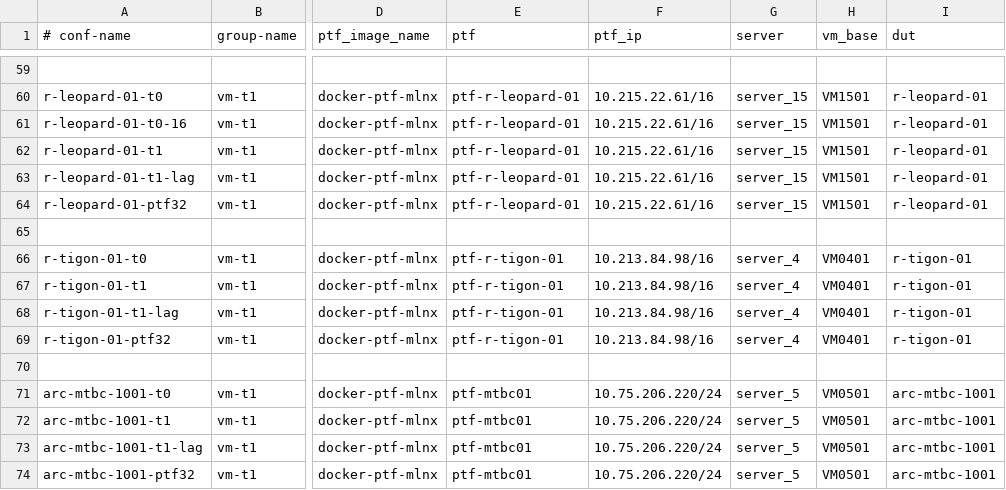
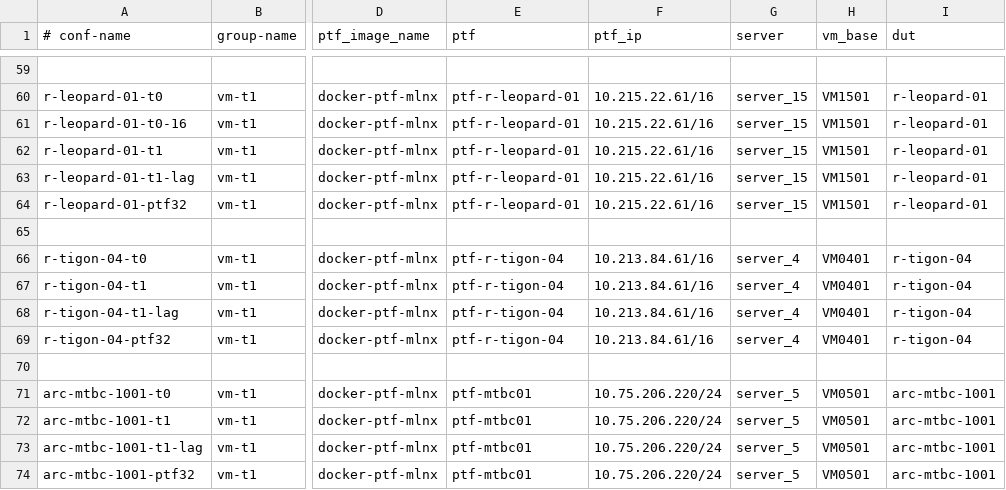
Before and after one commit to shlomibitton/sonic-mgmt, a CSV file: ansible/testbed.csv, drawn as a sheet; only a part is shown, gaps mark what is left out; the diff names each change by its address in the sheet, - before the commit and + after, or states it on an @@ line.

```diff
--- a/ansible/testbed.csv
+++ b/ansible/testbed.csv
-A66 (# conf-name): r-tigon-01-t0
+A66 (# conf-name): r-tigon-04-t0
-E66:E69 (ptf): ptf-r-tigon-01
+E66:E69 (ptf): ptf-r-tigon-04
-F66:F69 (ptf_ip): 10.213.84.98/16
+F66:F69 (ptf_ip): 10.213.84.61/16
-I66:I69 (dut): r-tigon-01
+I66:I69 (dut): r-tigon-04
-A67 (# conf-name): r-tigon-01-t1
+A67 (# conf-name): r-tigon-04-t1
-A68 (# conf-name): r-tigon-01-t1-lag
+A68 (# conf-name): r-tigon-04-t1-lag
-A69 (# conf-name): r-tigon-01-ptf32
+A69 (# conf-name): r-tigon-04-ptf32
```
Also changed, not shown: ansible/files/sonic_lab_devices.csv, ansible/files/sonic_lab_links.csv, 10 other files.
